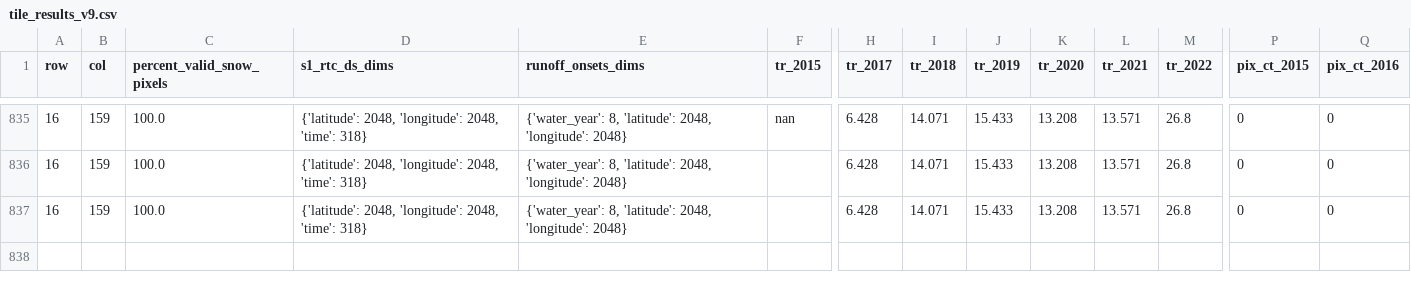
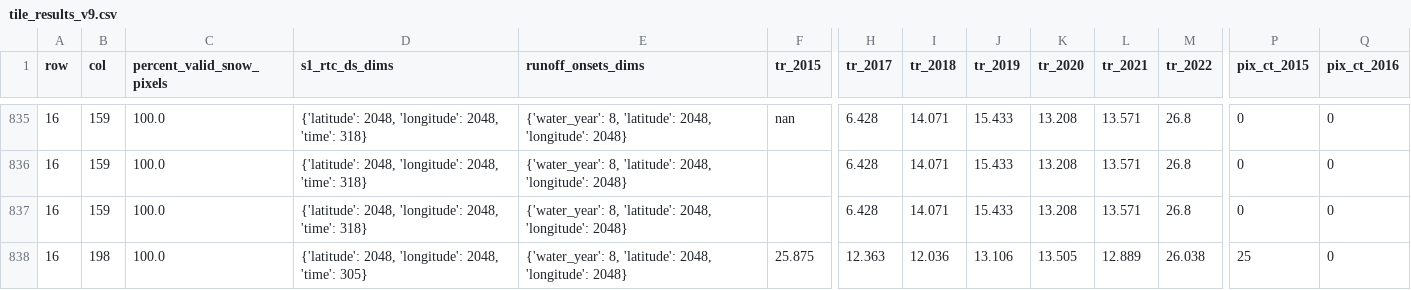
Before and after one commit to egagli/global_snowmelt_runoff_onset, a CSV file: processing/tile_data/tile_results_v9.csv, drawn as a sheet; only a part is shown, gaps mark what is left out; rows hold the shown columns only; the diff names each change by its address in the sheet, - before the commit and + after, or states it on an @@ line.

```diff
--- a/processing/tile_data/tile_results_v9.csv
+++ b/processing/tile_data/tile_results_v9.csv
+row 838: 16 | 198 | 100.0 | {'latitude': 2048, 'longitude': 2048, 'time': 305} | {'water_year': 8, 'latitude': 2048, 'longitude': 2048} | 25.875 | 12.363 | 12.036 | 13.106 | 13.505 | 12.889 | 26.038 | 25 | 0
```
